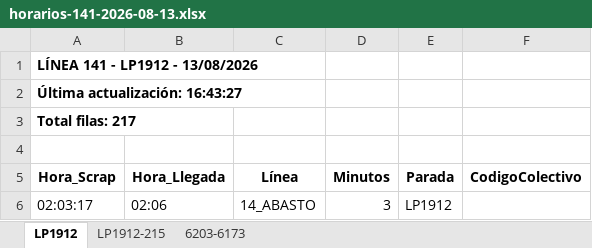
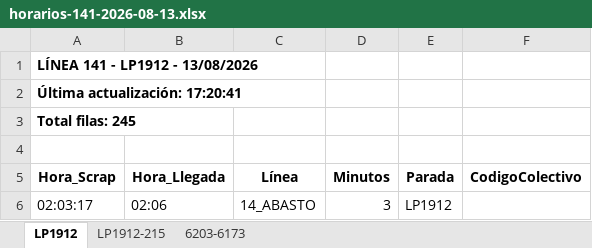
Before and after one commit to palomac00/recolector-colectivos, an Excel workbook: data/horarios-141-2026-08-13.xlsx, sheet LP1912, drawn as a sheet; only a part is shown; values as stored, in another font and other column widths than the file's, no borders; the diff covers the shown part only; the diff names each change by its address in the sheet, - before the commit and + after, or states it on an @@ line.

```diff
--- a/data/horarios-141-2026-08-13.xlsx (sheet LP1912)
+++ b/data/horarios-141-2026-08-13.xlsx (sheet LP1912)
-A2 (Hora_Scrap): Última actualización: 16:43:27
+A2 (Hora_Scrap): Última actualización: 17:20:41
-A3 (Hora_Scrap): Total filas: 217
+A3 (Hora_Scrap): Total filas: 245
```
Also changed, not shown: 28 added rows elsewhere in this sheet, sheet 6203-6173, sheet LP1912-215, 2 other files.
